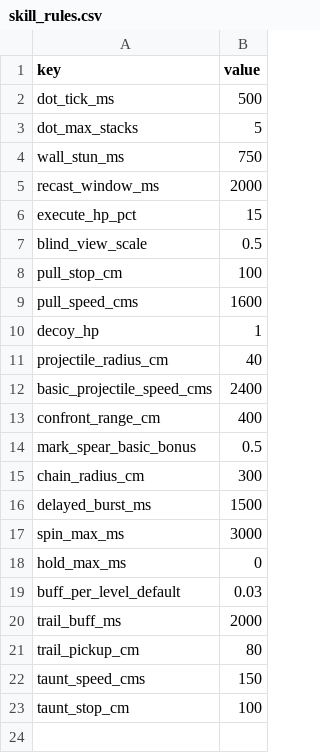
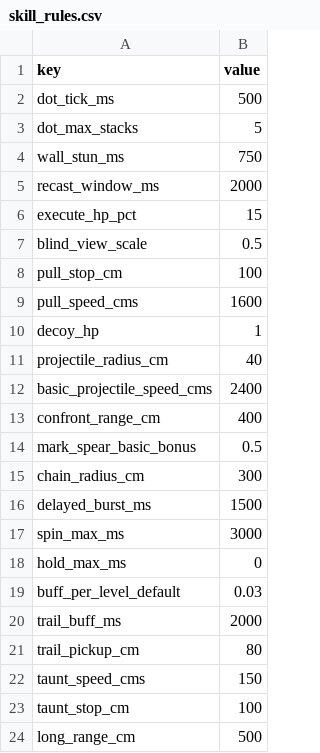
Before and after one commit to HyeonjungYun/for-be-the-king, a CSV file: Server/Data/skill_rules.csv, drawn as a sheet.

```diff
--- a/Server/Data/skill_rules.csv
+++ b/Server/Data/skill_rules.csv
@@ -23 +23,2 @@ taunt_speed_cms,150
 taunt_stop_cm,100
+long_range_cm,500
```
Also changed, not shown: Server/Data/skill_effects.csv, Server/Data/skill_pools.csv, 22 other files.
